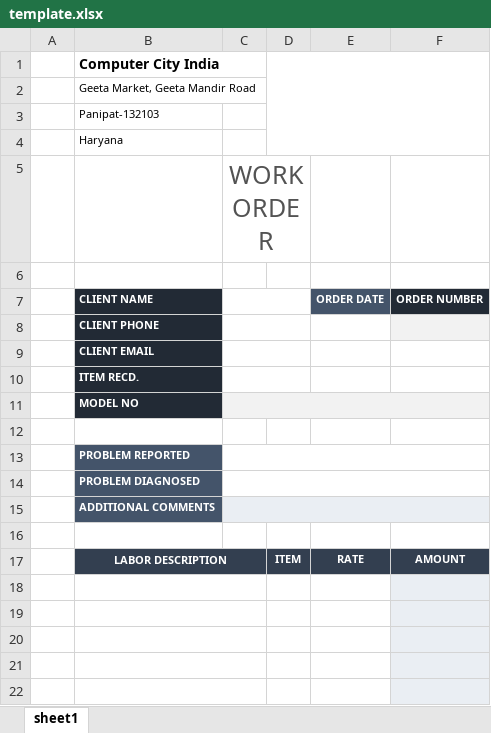
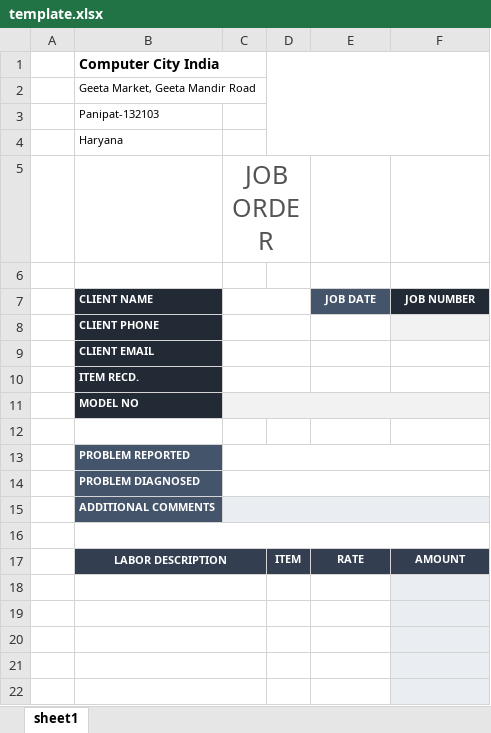
Before and after one commit to singlautsav/JobWorkbookAutomation, an Excel workbook: template.xlsx, sheet sheet1, drawn as a sheet; only a part is shown; values as stored, in another font and other column widths than the file's, no borders; charts and pictures not drawn; the diff names each change by its address in the sheet, - before the commit and + after, or states it on an @@ line.

```diff
--- a/template.xlsx (sheet sheet1)
+++ b/template.xlsx (sheet sheet1)
-C5: WORK ORDER
+C5: JOB ORDER
-E7: ORDER DATE
+E7: JOB DATE
-F7: ORDER NUMBER
+F7: JOB NUMBER
+B16:F16 merged
```
Also changed, not shown: charts or pictures, 2 other files.
